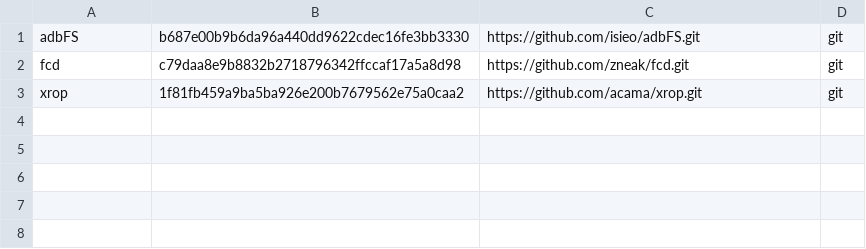
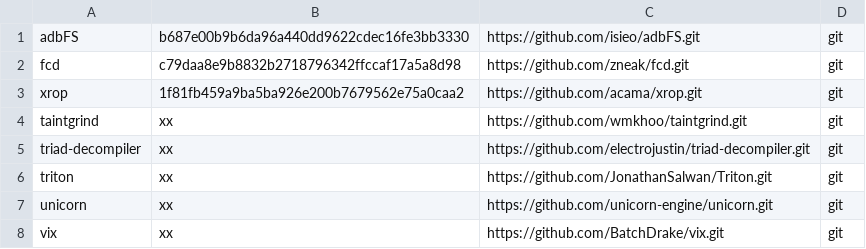
Before and after one commit to iNarcissuss/zzz, a TSV file: ver.tsv, drawn as a sheet.

Commit message:
Update ver.tsv

```diff
--- a/ver.tsv
+++ b/ver.tsv
@@ -3 +3,6 @@ fcd	c79daa8e9b8832b2718796342ffccaf17a5a8d98	https://github.com/zneak/fcd.git	gi
 xrop	1f81fb459a9ba5ba926e200b7679562e75a0caa2	https://github.com/acama/xrop.git	git
+taintgrind	xx	https://github.com/wmkhoo/taintgrind.git	git
+triad-decompiler	xx	https://github.com/electrojustin/triad-decompiler.git	git
+triton	xx	https://github.com/JonathanSalwan/Triton.git	git
+unicorn	xx	https://github.com/unicorn-engine/unicorn.git	git
+vix	xx	https://github.com/BatchDrake/vix.git	git
```
